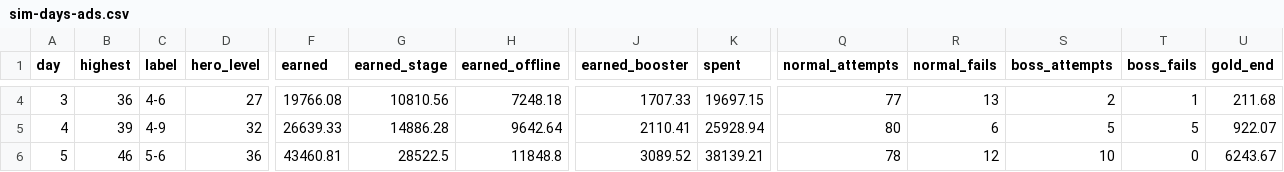
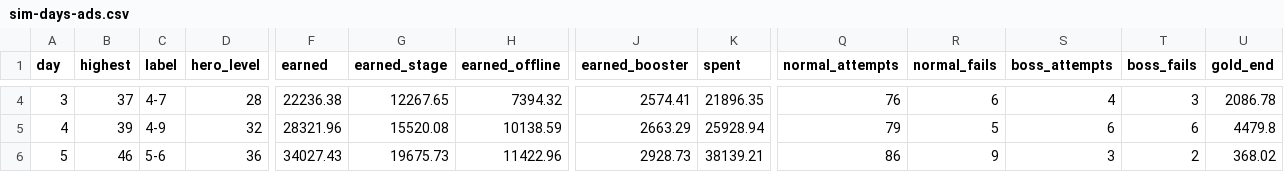
Before and after one commit to pockta11/solohero, a CSV file: _bmad-output/implementation-artifacts/balance/sim-days-ads.csv, drawn as a sheet; only a part is shown, gaps mark what is left out; the diff covers the shown part only; the diff names each change by its address in the sheet, - before the commit and + after, or states it on an @@ line.

```diff
--- a/_bmad-output/implementation-artifacts/balance/sim-days-ads.csv
+++ b/_bmad-output/implementation-artifacts/balance/sim-days-ads.csv
-B4 (highest): 36
+B4 (highest): 37
-C4 (label): 4-6
+C4 (label): 4-7
-D4 (hero_level): 27
+D4 (hero_level): 28
-F4 (earned): 19766.08
+F4 (earned): 22236.38
-G4 (earned_stage): 10810.56
+G4 (earned_stage): 12267.65
-H4 (earned_offline): 7248.18
+H4 (earned_offline): 7394.32
-J4 (earned_booster): 1707.33
+J4 (earned_booster): 2574.41
-K4 (spent): 19697.15
+K4 (spent): 21896.35
-Q4 (normal_attempts): 77
+Q4 (normal_attempts): 76
-R4 (normal_fails): 13
+R4 (normal_fails): 6
-S4 (boss_attempts): 2
+S4 (boss_attempts): 4
-T4 (boss_fails): 1
+T4 (boss_fails): 3
-U4 (gold_end): 211.68
+U4 (gold_end): 2086.78
-F5 (earned): 26639.33
+F5 (earned): 28321.96
-G5 (earned_stage): 14886.28
+G5 (earned_stage): 15520.08
-H5 (earned_offline): 9642.64
+H5 (earned_offline): 10138.59
-J5 (earned_booster): 2110.41
+J5 (earned_booster): 2663.29
-Q5 (normal_attempts): 80
+Q5 (normal_attempts): 79
-R5 (normal_fails): 6
+R5 (normal_fails): 5
-S5 (boss_attempts): 5
+S5 (boss_attempts): 6
-T5 (boss_fails): 5
+T5 (boss_fails): 6
-U5 (gold_end): 922.07
+U5 (gold_end): 4479.8
-F6 (earned): 43460.81
+F6 (earned): 34027.43
-G6 (earned_stage): 28522.5
+G6 (earned_stage): 19675.73
-H6 (earned_offline): 11848.8
+H6 (earned_offline): 11422.96
-J6 (earned_booster): 3089.52
+J6 (earned_booster): 2928.73
-Q6 (normal_attempts): 78
+Q6 (normal_attempts): 86
-R6 (normal_fails): 12
+R6 (normal_fails): 9
-S6 (boss_attempts): 10
+S6 (boss_attempts): 3
-T6 (boss_fails): 0
+T6 (boss_fails): 2
-U6 (gold_end): 6243.67
+U6 (gold_end): 368.02
```
Also changed, not shown: 56 edited cells elsewhere in this file, _bmad-output/implementation-artifacts/balance/sim-days-no-ads.csv, _bmad-output/implementation-artifacts/balance/sim-stages-ads.csv, 25 other files.
